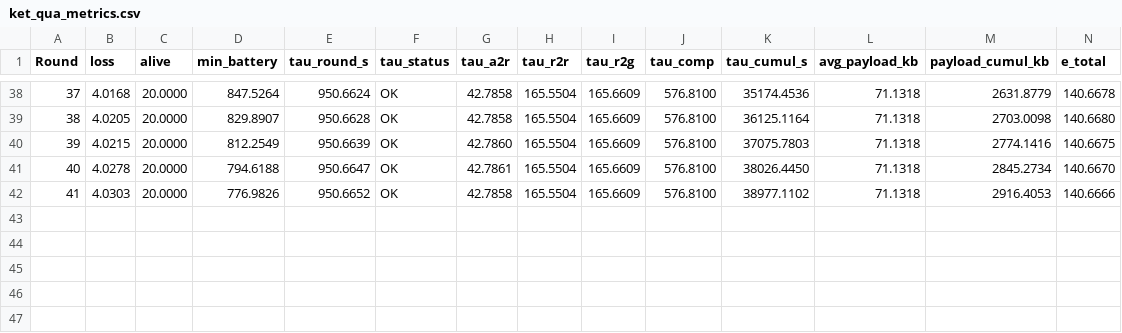
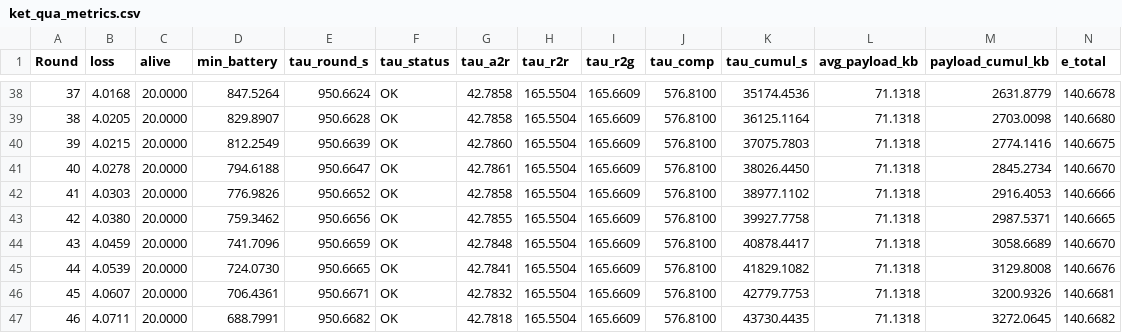
Before and after one commit to ngnam1104/FedKDL, a CSV file: ket_qua_metrics.csv, drawn as a sheet; only a part is shown, gaps mark what is left out; rows hold the shown columns only; the diff names each change by its address in the sheet, - before the commit and + after, or states it on an @@ line.

```diff
--- a/ket_qua_metrics.csv
+++ b/ket_qua_metrics.csv
+row 43: 42 | 4.0380 | 20.0000 | 759.3462 | 950.6656 | OK | 42.7855 | 165.5504 | 165.6609 | 576.8100 | 39927.7758 | 71.1318 | 2987.5371 | 140.6665
+row 44: 43 | 4.0459 | 20.0000 | 741.7096 | 950.6659 | OK | 42.7848 | 165.5504 | 165.6609 | 576.8100 | 40878.4417 | 71.1318 | 3058.6689 | 140.6670
+row 45: 44 | 4.0539 | 20.0000 | 724.0730 | 950.6665 | OK | 42.7841 | 165.5504 | 165.6609 | 576.8100 | 41829.1082 | 71.1318 | 3129.8008 | 140.6676
+row 46: 45 | 4.0607 | 20.0000 | 706.4361 | 950.6671 | OK | 42.7832 | 165.5504 | 165.6609 | 576.8100 | 42779.7753 | 71.1318 | 3200.9326 | 140.6681
+row 47: 46 | 4.0711 | 20.0000 | 688.7991 | 950.6682 | OK | 42.7818 | 165.5504 | 165.6609 | 576.8100 | 43730.4435 | 71.1318 | 3272.0645 | 140.6682
```
Also changed, not shown: 2 other files.
